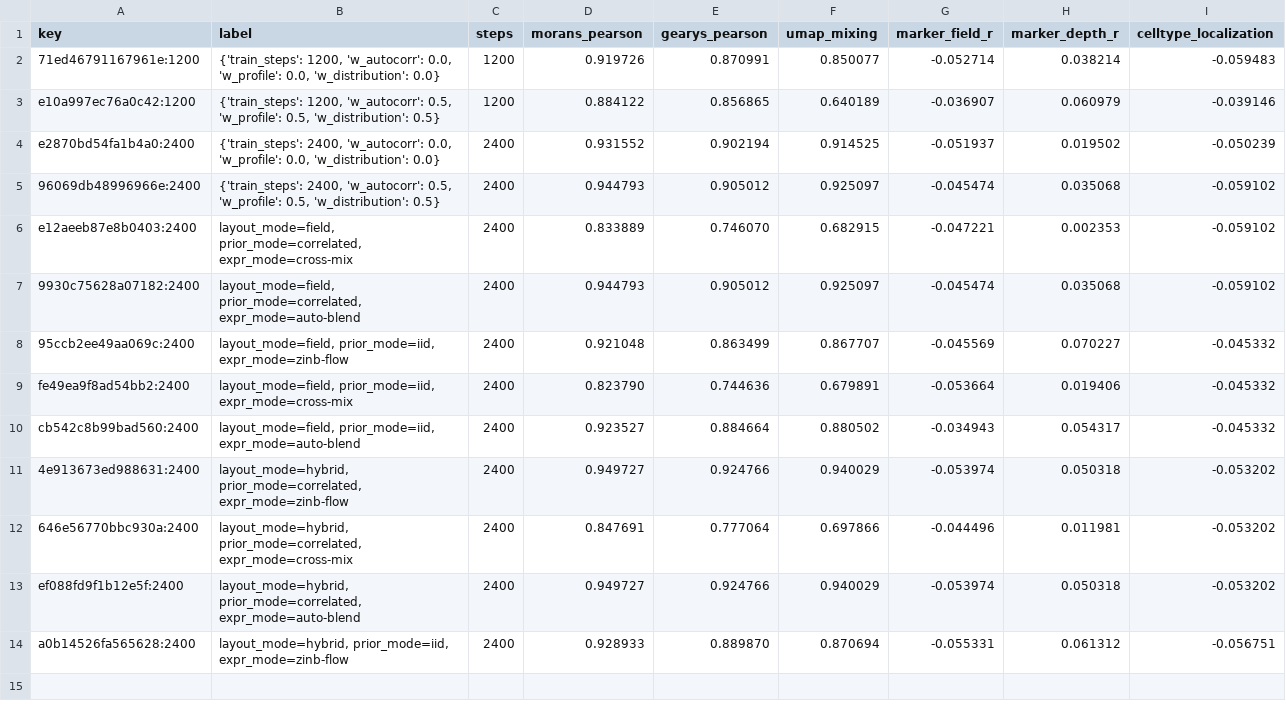
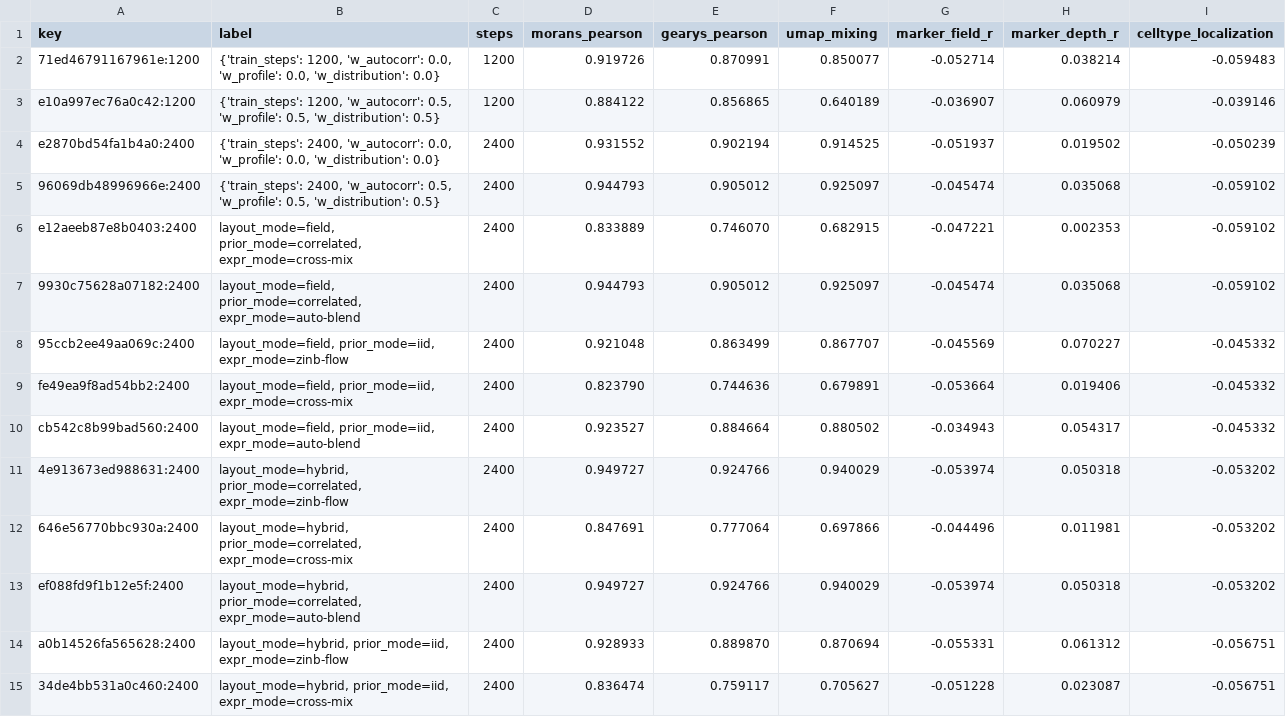
Before and after one commit to hanv14/SpatialCPA, a CSV file: reports/selection_checkpoint_synthetic.csv, drawn as a sheet; the diff names each change by its address in the sheet, - before the commit and + after, or states it on an @@ line.

```diff
--- a/reports/selection_checkpoint_synthetic.csv
+++ b/reports/selection_checkpoint_synthetic.csv
+row 15: 34de4bb531a0c460:2400 | layout_mode=hybrid, prior_mode=iid, expr_mode=cross-mix | 2400 | 0.836474 | 0.759117 | 0.705627 | -0.051228 | 0.023087 | -0.056751
```
